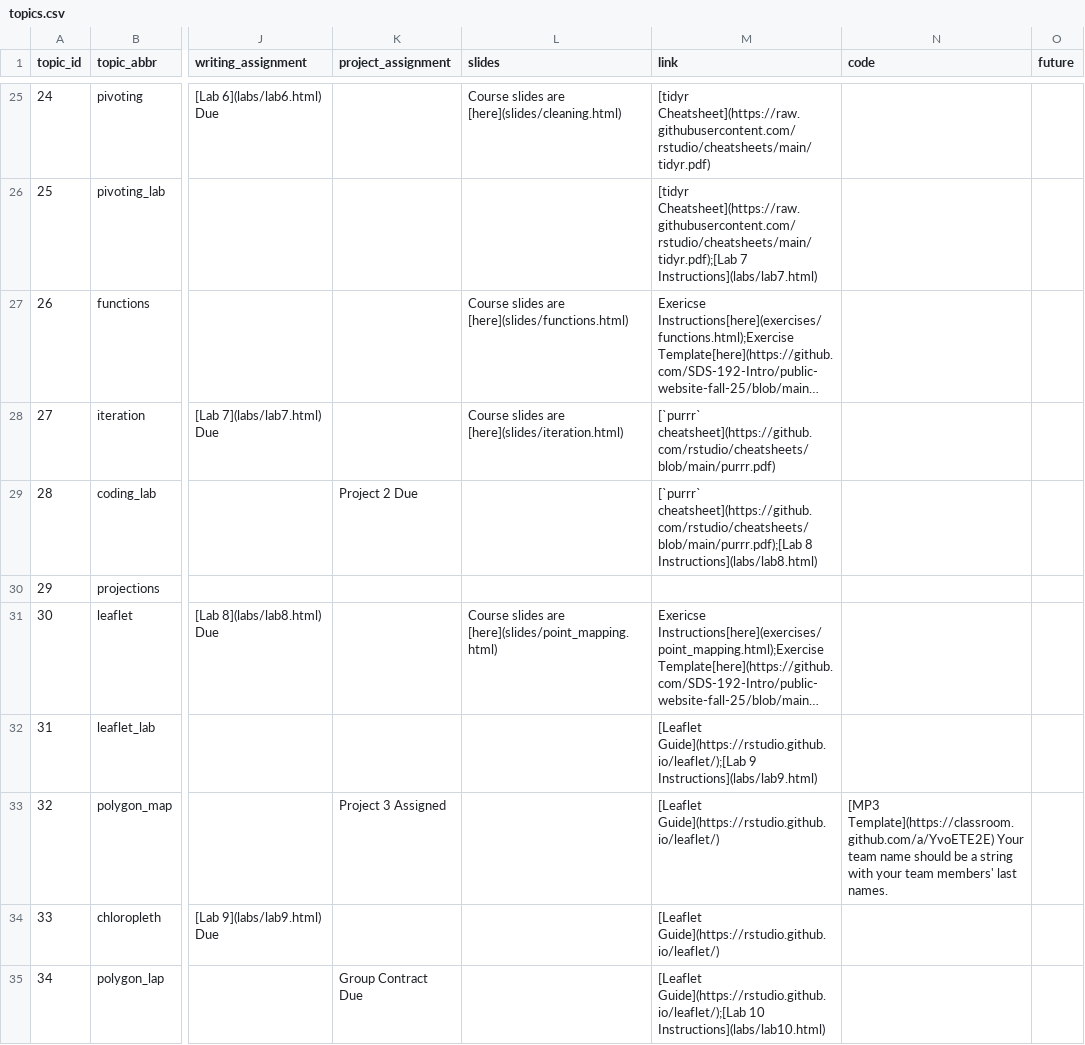
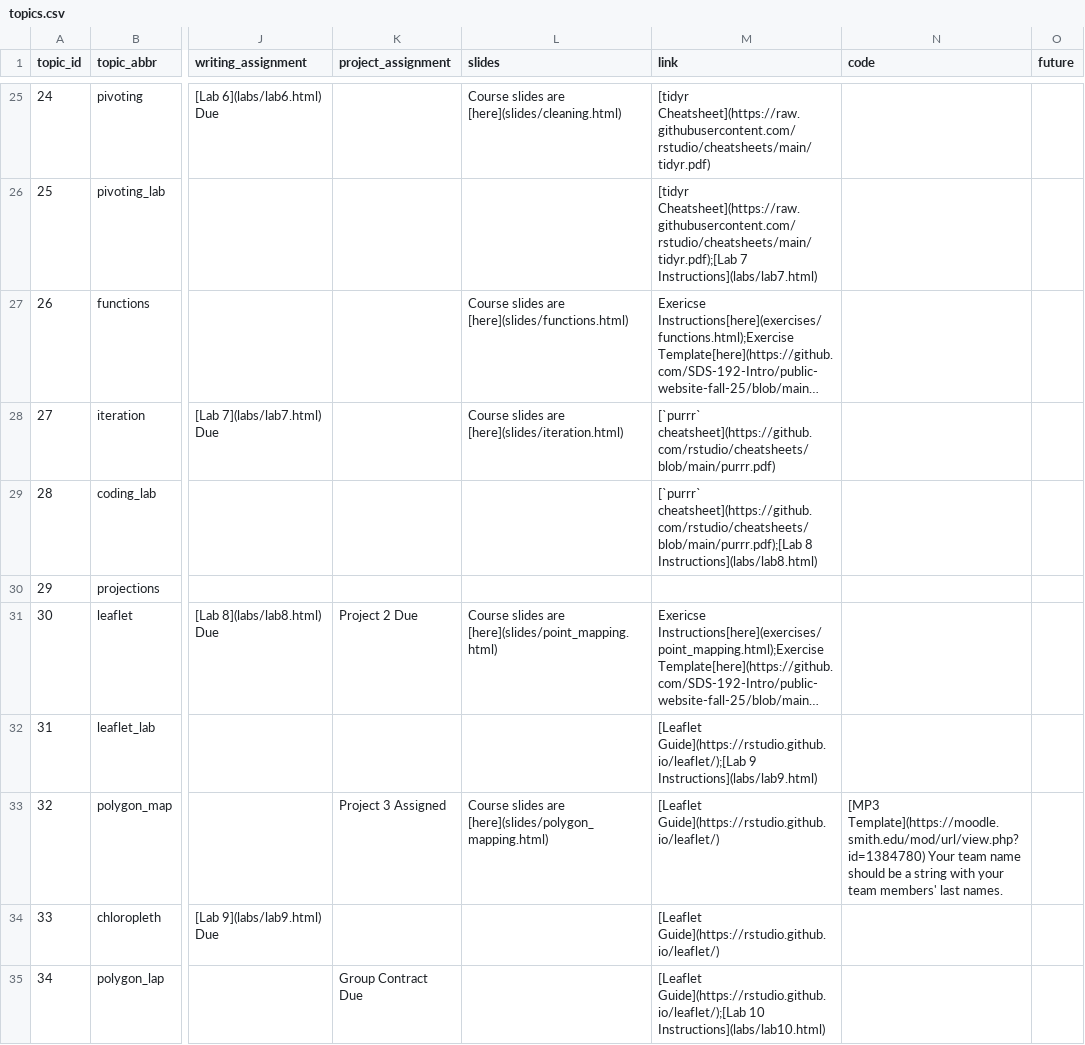
Before and after one commit to SDS-192-Intro/public-website-fall-25, a CSV file: data/topics.csv, drawn as a sheet; only a part is shown, gaps mark what is left out; long unchanged cells end in …; the diff names each change by its address in the sheet, - before the commit and + after, or states it on an @@ line.

Commit message:
added polygon mapping

```diff
--- a/data/topics.csv
+++ b/data/topics.csv
-K29 (project_assignment): Project 2 Due
+K29 (project_assignment): (empty)
-K31 (project_assignment): (empty)
+K31 (project_assignment): Project 2 Due
-L33 (slides): (empty)
+L33 (slides): Course slides are [here](slides/polygon_mapping.html)
-N33 (code): [MP3 Template](https://classroom.github.com/a/YvoETE2E) Your team…
+N33 (code): [MP3 Template](https://moodle.smith.edu/mod/url/view.php?id=1384780) Your team…
```
Also changed, not shown: 17 other files.
